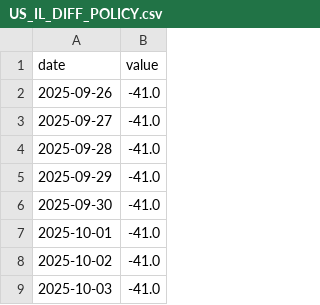
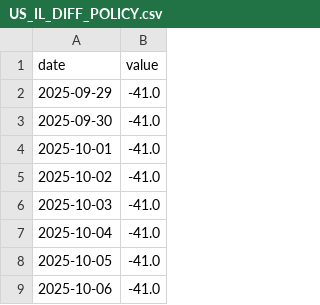
Before and after one commit to Aaron-Levitats/macro-desk-data, a CSV file: US_IL_DIFF_POLICY.csv, drawn as a sheet; only a part is shown; the shorter side is filled out with more unchanged rows; the diff names each change by its address in the sheet, - before the commit and + after, or states it on an @@ line.

```diff
--- a/US_IL_DIFF_POLICY.csv
+++ b/US_IL_DIFF_POLICY.csv
-row 2: 2025-09-26 | -41.0
-row 3: 2025-09-27 | -41.0
-row 4: 2025-09-28 | -41.0
```
Also changed, not shown: IL_USD_2028.csv, IL_USD_2030.csv, 45 other files.
